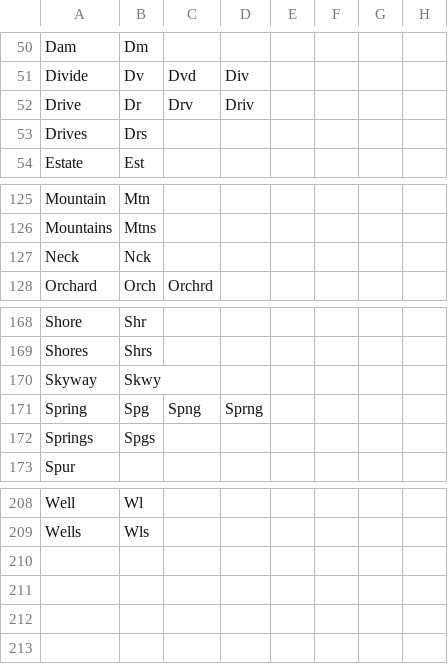
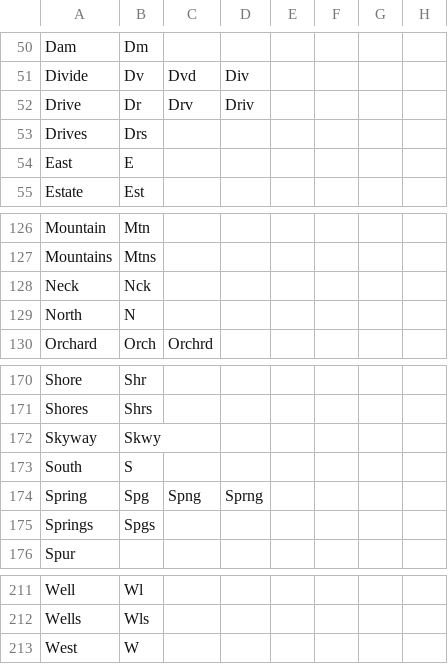
Before and after one commit to markopfell/life, a CSV file: work/housing/street_name_abbreviations_us.csv, drawn as a sheet; only a part is shown, gaps mark what is left out.

Commit message:
Added cardinal directions

```diff
--- a/work/housing/street_name_abbreviations_us.csv
+++ b/work/housing/street_name_abbreviations_us.csv
@@ -53,2 +53,3 @@ Drive,Dr,Drv,Driv,,,,
 Drives,Drs,,,,,,
+East,E,,,,,,
 Estate,Est,,,,,,
@@ -127,2 +128,3 @@ Mountains,Mtns,,,,,,
 Neck,Nck,,,,,,
+North,N,,,,,,
 Orchard,Orch,Orchrd,,,,,
@@ -170,2 +172,3 @@ Shores,Shrs,,,,,,
 Skyway,Skwy,,,,,,
+South,S,,,,,,
 Spring,Spg,Spng,Sprng,,,,
@@ -209 +212,2 @@ Well,Wl,,,,,,
 Wells,Wls,,,,,,
+West,W,,,,,,
```
